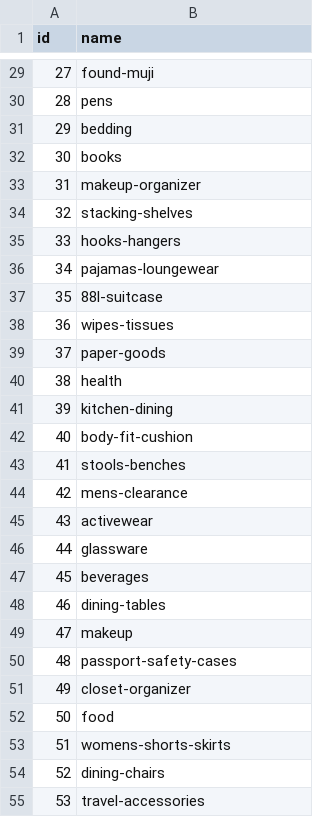
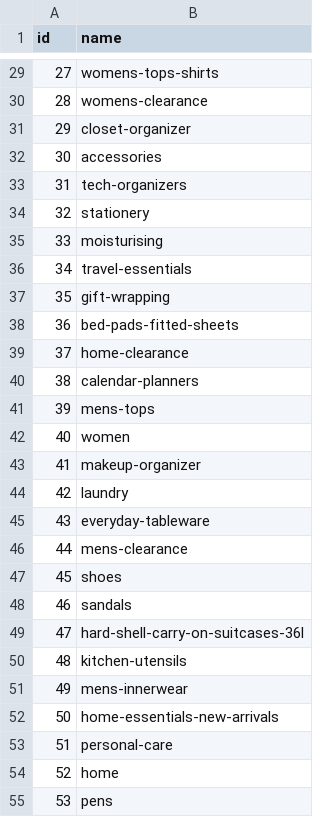
Before and after one commit to dauinh/enterprise_db, a CSV file: data/collection.csv, drawn as a sheet; only a part is shown, gaps mark what is left out; the diff covers the shown part only.

```diff
--- a/data/collection.csv
+++ b/data/collection.csv
@@ -29,27 +29,27 @@ id,name
-27,found-muji
-28,pens
-29,bedding
-30,books
-31,makeup-organizer
-32,stacking-shelves
-33,hooks-hangers
-34,pajamas-loungewear
-35,88l-suitcase
-36,wipes-tissues
-37,paper-goods
-38,health
-39,kitchen-dining
-40,body-fit-cushion
-41,stools-benches
-42,mens-clearance
-43,activewear
-44,glassware
-45,beverages
-46,dining-tables
-47,makeup
-48,passport-safety-cases
-49,closet-organizer
-50,food
-51,womens-shorts-skirts
-52,dining-chairs
-53,travel-accessories
+27,womens-tops-shirts
+28,womens-clearance
+29,closet-organizer
+30,accessories
+31,tech-organizers
+32,stationery
+33,moisturising
+34,travel-essentials
+35,gift-wrapping
+36,bed-pads-fitted-sheets
+37,home-clearance
+38,calendar-planners
+39,mens-tops
+40,women
+41,makeup-organizer
+42,laundry
+43,everyday-tableware
+44,mens-clearance
+45,shoes
+46,sandals
+47,hard-shell-carry-on-suitcases-36l
+48,kitchen-utensils
+49,mens-innerwear
+50,home-essentials-new-arrivals
+51,personal-care
+52,home
+53,pens
```
Also changed, not shown: 136 edited cells elsewhere in this file, data/attribute.csv, data/product_attr.csv, 2 other files.
